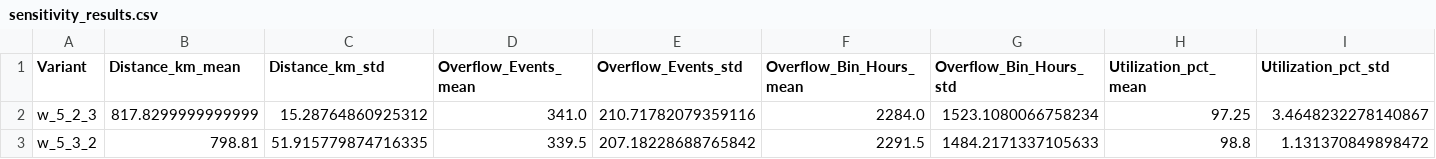
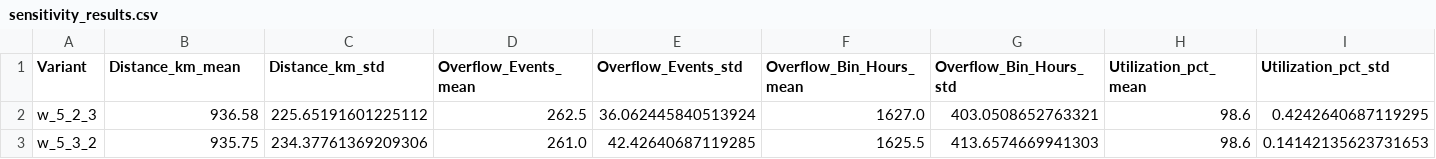
Before and after one commit to mizj1213wcz/binsight, a CSV file: experiments/results/sensitivity_results.csv, drawn as a sheet; only a part is shown; the diff covers the shown part only; the diff names each change by its address in the sheet, - before the commit and + after, or states it on an @@ line.

```diff
--- a/experiments/results/sensitivity_results.csv
+++ b/experiments/results/sensitivity_results.csv
-B2 (Distance_km_mean): 817.8299999999999
+B2 (Distance_km_mean): 936.58
-C2 (Distance_km_std): 15.28764860925312
+C2 (Distance_km_std): 225.65191601225112
-D2 (Overflow_Events_mean): 341.0
+D2 (Overflow_Events_mean): 262.5
-E2 (Overflow_Events_std): 210.71782079359116
+E2 (Overflow_Events_std): 36.062445840513924
-F2 (Overflow_Bin_Hours_mean): 2284.0
+F2 (Overflow_Bin_Hours_mean): 1627.0
-G2 (Overflow_Bin_Hours_std): 1523.1080066758234
+G2 (Overflow_Bin_Hours_std): 403.0508652763321
-H2 (Utilization_pct_mean): 97.25
+H2 (Utilization_pct_mean): 98.6
-I2 (Utilization_pct_std): 3.4648232278140867
+I2 (Utilization_pct_std): 0.4242640687119295
-B3 (Distance_km_mean): 798.81
+B3 (Distance_km_mean): 935.75
-C3 (Distance_km_std): 51.915779874716335
+C3 (Distance_km_std): 234.37761369209306
-D3 (Overflow_Events_mean): 339.5
+D3 (Overflow_Events_mean): 261.0
-E3 (Overflow_Events_std): 207.18228688765842
+E3 (Overflow_Events_std): 42.42640687119285
-F3 (Overflow_Bin_Hours_mean): 2291.5
+F3 (Overflow_Bin_Hours_mean): 1625.5
-G3 (Overflow_Bin_Hours_std): 1484.2171337105633
+G3 (Overflow_Bin_Hours_std): 413.6574669941303
-H3 (Utilization_pct_mean): 98.8
+H3 (Utilization_pct_mean): 98.6
-I3 (Utilization_pct_std): 1.131370849898472
+I3 (Utilization_pct_std): 0.14142135623731653
```
Also changed, not shown: 90 edited cells elsewhere in this file, experiments/results/ablation_results.csv, experiments/results/aggregate_results.csv, 22 other files.
